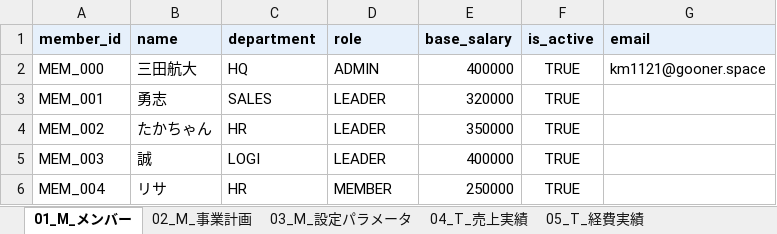
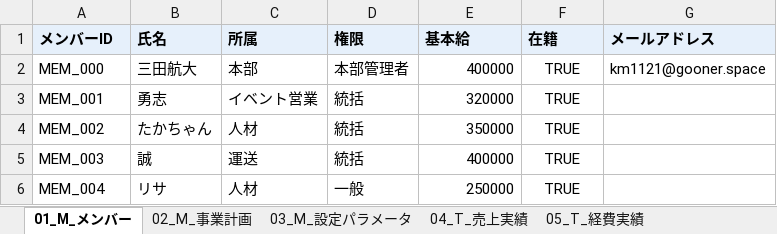
Before and after one commit to km1121-design/gooner5_dashboard, an Excel workbook: docs/mock/スプレッドシート型_gooner5_db.xlsx, sheet 01_M_メンバー, drawn as a sheet; values as stored, in another font and other column widths than the file's, no borders; removed rows and columns are numbered as before the commit, all else as after; the diff names each change by its address in the sheet, - before the commit and + after, or states it on an @@ line.

```diff
--- a/docs/mock/スプレッドシート型_gooner5_db.xlsx (sheet 01_M_メンバー)
+++ b/docs/mock/スプレッドシート型_gooner5_db.xlsx (sheet 01_M_メンバー)
-row 1: member_id | name | department | role | base_salary | is_active | email
+row 1: メンバーID | 氏名 | 所属 | 権限 | 基本給 | 在籍 | メールアドレス
-C2: HQ
+C2: 本部
-D2: ADMIN
+D2: 本部管理者
-C3: SALES
+C3: イベント営業
-D3:D5: LEADER
+D3:D5: 統括
-C4: HR
+C4: 人材
-C5: LOGI
+C5: 運送
-C6: HR
+C6: 人材
-D6: MEMBER
+D6: 一般
```
Also changed, not shown: sheet 02_M_事業計画, sheet 04_T_売上実績, sheet 06_T_リファーラル, sheet 05_T_経費実績, sheet 03_M_設定パラメータ, 14 other files.
